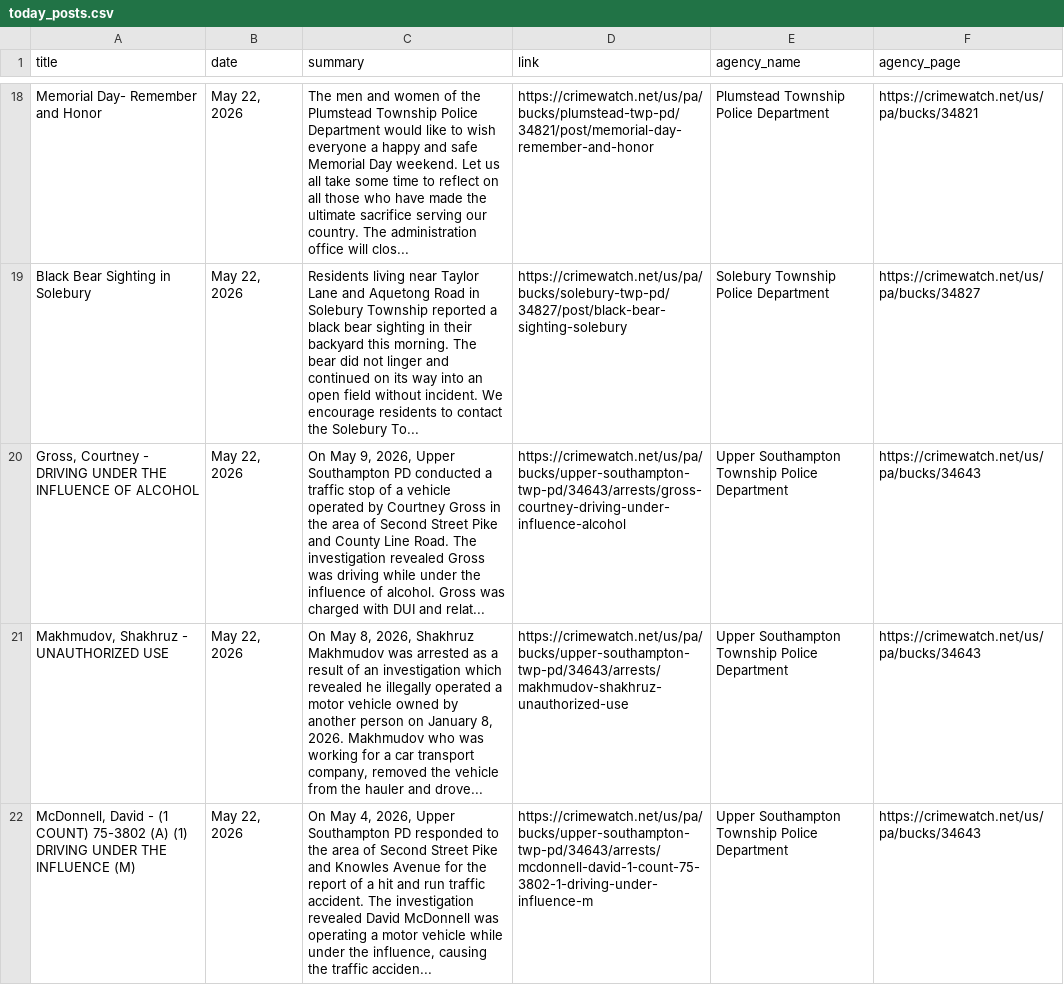
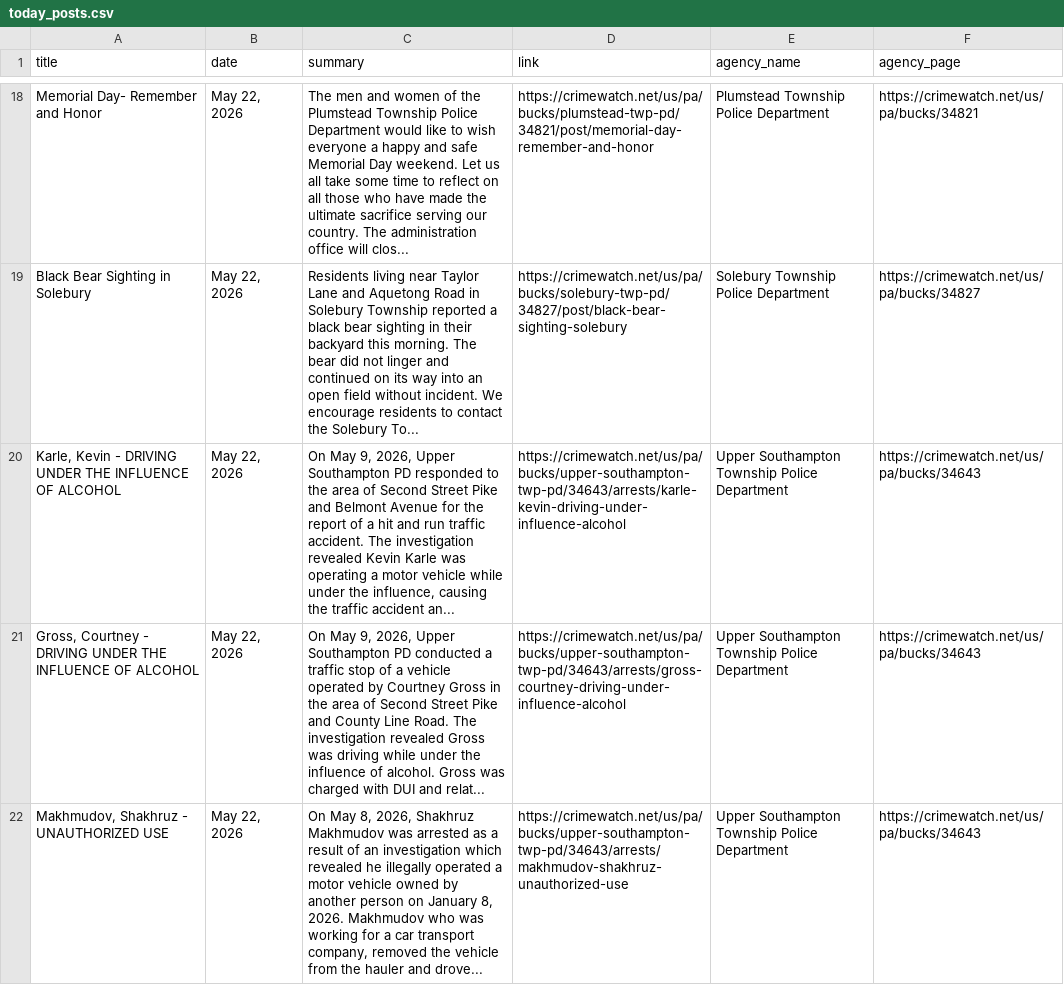
Before and after one commit to CUlleryUSATRepos/BucksCrimeWatchRepo, a CSV file: scripts/data/today_posts.csv, drawn as a sheet; only a part is shown, gaps mark what is left out; the shorter side is filled out with more unchanged rows.

Commit message:
Auto update CrimeWatch dashboard

```diff
--- a/scripts/data/today_posts.csv
+++ b/scripts/data/today_posts.csv
@@ -19,2 +19,3 @@ Memorial Day- Remember and Honor,"May 22, 2026",The men and women of the Plumste
 Black Bear Sighting in Solebury,"May 22, 2026",Residents living near Taylor Lane and Aquetong Road in Solebury Township reported a black bear sighting in their backyard this morning. The bear did not linger and continued on its way into an open field without incident.  We encourage residents to contact the Solebury To...,https://crimewatch.net/us/pa/bucks/solebury-twp-pd/34827/post/black-bear-sighting-solebury,Solebury Township Police Department,https://crimewatch.net/us/pa/bucks/34827
+"Karle, Kevin   - DRIVING UNDER THE INFLUENCE OF ALCOHOL","May 22, 2026","On May 9, 2026, Upper Southampton PD responded to the area of Second Street Pike and Belmont Avenue for the report of a hit and run traffic accident. The investigation revealed Kevin Karle was operating a motor vehicle while under the influence, causing the traffic accident an...",https://crimewatch.net/us/pa/bucks/upper-southampton-twp-pd/34643/arrests/karle-kevin-driving-under-influence-alcohol,Upper Southampton Township Police Department,https://crimewatch.net/us/pa/bucks/34643
 "Gross, Courtney   - DRIVING UNDER THE INFLUENCE OF ALCOHOL","May 22, 2026","On May 9, 2026, Upper Southampton PD conducted a traffic stop of a vehicle operated by Courtney Gross in the area of Second Street Pike and County Line Road. The investigation revealed Gross was driving while under the influence of alcohol. Gross was charged with DUI and relat...",https://crimewatch.net/us/pa/bucks/upper-southampton-twp-pd/34643/arrests/gross-courtney-driving-under-influence-alcohol,Upper Southampton Township Police Department,https://crimewatch.net/us/pa/bucks/34643
```
Also changed, not shown: 1 other file.
